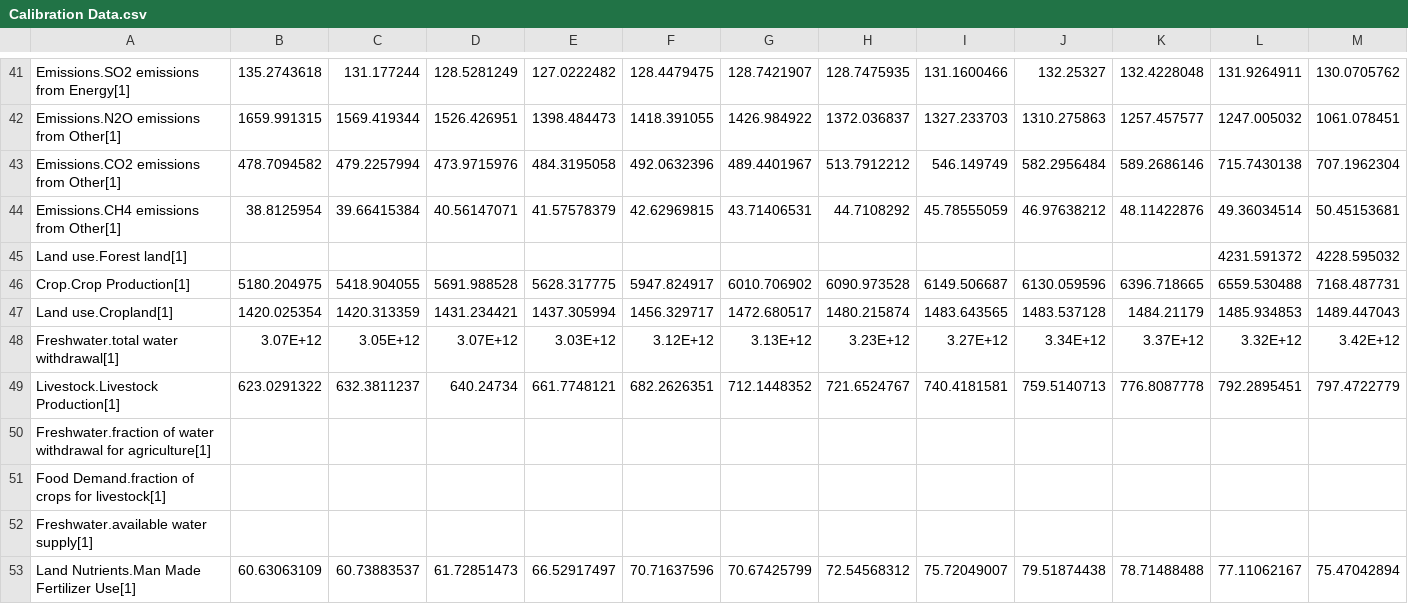
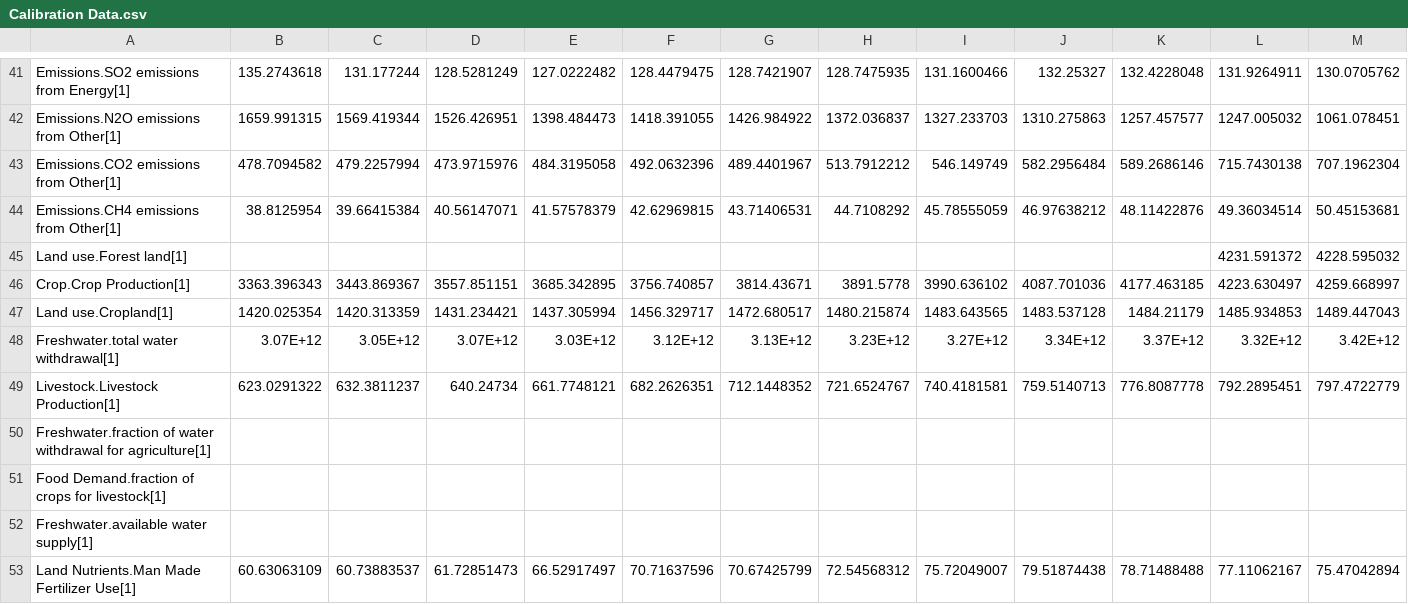
Before and after one commit to metno/WorldTransFRIDA, a CSV file: Data/Calibration Data.csv, drawn as a sheet; only a part is shown, gaps mark what is left out; removed rows and columns are numbered as before the commit, all else as after; rows hold the shown columns only; the diff names each change by its address in the sheet, - before the commit and + after, or states it on an @@ line.

Commit message:
Crop production to PCal

```diff
--- a/Data/Calibration Data.csv
+++ b/Data/Calibration Data.csv
-row 46: Crop.Crop Production[1] | 5180.204975 | 5418.904055 | 5691.988528 | 5628.317775 | 5947.824917 | 6010.706902 | 6090.973528 | 6149.506687 | 6130.059596 | 6396.718665 | 6559.530488 | 7168.487731
+row 46: Crop.Crop Production[1] | 3363.396343 | 3443.869367 | 3557.851151 | 3685.342895 | 3756.740857 | 3814.43671 | 3891.5778 | 3990.636102 | 4087.701036 | 4177.463185 | 4223.630497 | 4259.668997
```
Also changed, not shown: 3 other files.
